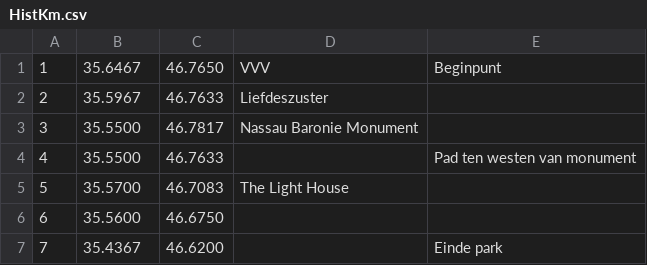
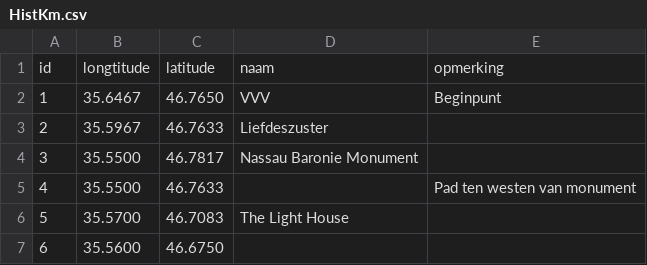
Before and after one commit to Patrick265/Columbus, a CSV file: Columbus/app/src/main/java/navi/com/columbus/Assets/HistKm.csv, drawn as a sheet; only a part is shown; the shorter side is filled out with more unchanged rows; the diff names each change by its address in the sheet, - before the commit and + after, or states it on an @@ line.

```diff
--- a/Columbus/app/src/main/java/navi/com/columbus/Assets/HistKm.csv
+++ b/Columbus/app/src/main/java/navi/com/columbus/Assets/HistKm.csv
+row 1: id | longtitude | latitude | naam | opmerking
```
Also changed, not shown: 4 other files.
